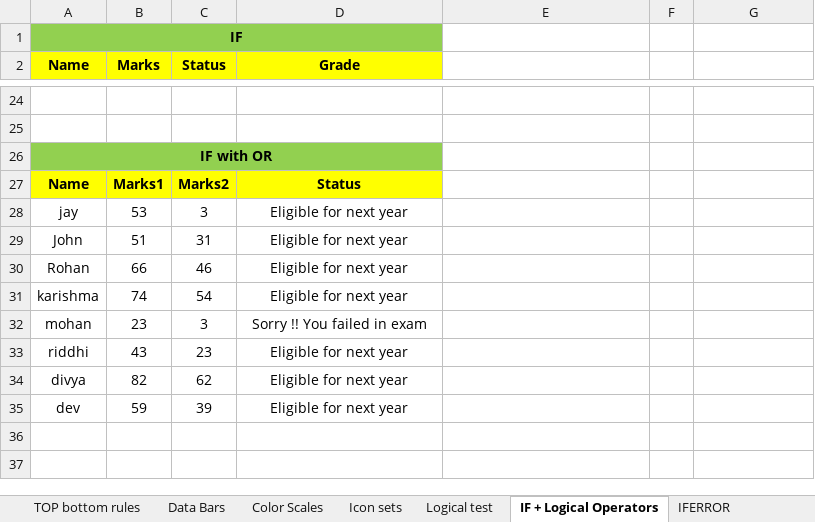
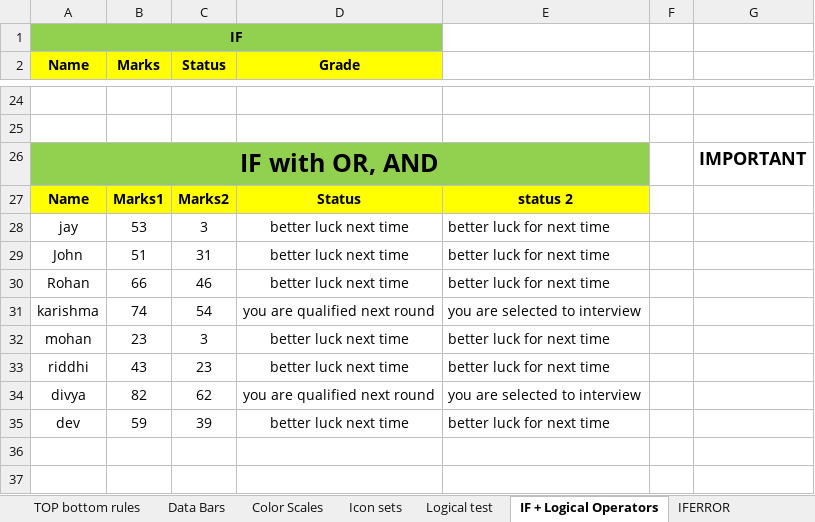
Before and after one commit to arifediter901-maker/DMART_SALES_ANALYSIS, an Excel workbook: Lect_6_Conditional Statements.xlsx, sheet IF + Logical Operators, drawn as a sheet; only a part is shown, gaps mark what is left out; values as stored, in another font and other column widths than the file's, no borders; removed rows and columns are numbered as before the commit, all else as after; the diff names each change by its address in the sheet, - before the commit and + after, or states it on an @@ line.

Commit message:
conditional statements

```diff
--- a/Lect_6_Conditional Statements.xlsx (sheet IF + Logical Operators)
+++ b/Lect_6_Conditional Statements.xlsx (sheet IF + Logical Operators)
-row 26: IF with OR
+row 26: IF with OR, AND |  |  |  |  |  | IMPORTANT
-E27: (empty)
+E27: status 2
-E27 fill: none
+E27 fill: #FFFF00
-D28:D30 (Grade): Eligible for next year
+D28:D30 (Grade): better luck next time
-E28:E30: (empty)
+E28:E30: better luck for next time
-D31 (Grade): Eligible for next year
+D31 (Grade): you are qualified next round
-E31: (empty)
+E31: you are selected to interview
-D32 (Grade): Sorry !! You failed in exam
+D32 (Grade): better luck next time
-E32:E33: (empty)
+E32:E33: better luck for next time
-D33 (Grade): Eligible for next year
+D33 (Grade): better luck next time
-D34 (Grade): Eligible for next year
+D34 (Grade): you are qualified next round
-E34: (empty)
+E34: you are selected to interview
-D35 (Grade): Eligible for next year
+D35 (Grade): better luck next time
-E35: (empty)
+E35: better luck for next time
```
Also changed, not shown: sheet IFERROR, formulas that keep their value, 2 other files.
